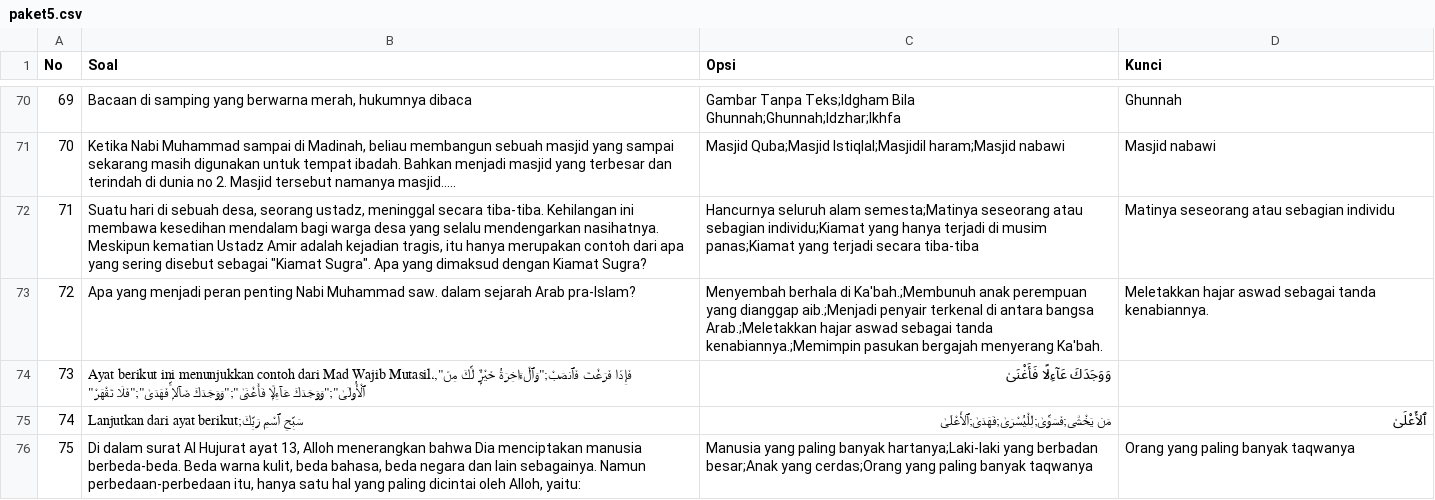
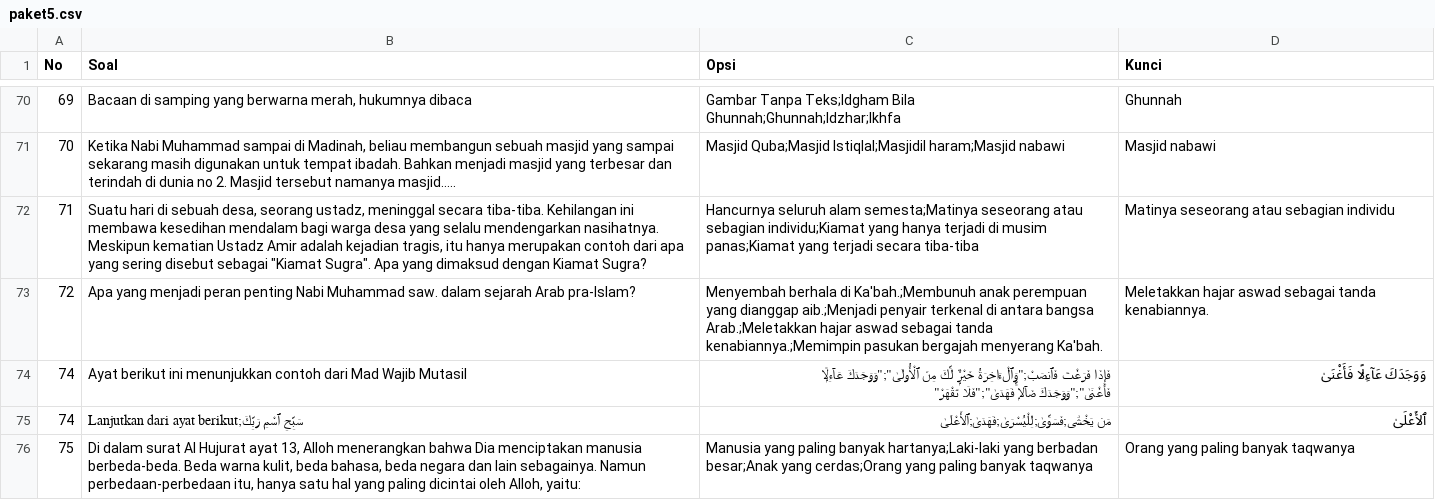
Before and after one commit to forumu/forumu.github.io, a CSV file: soal/paket5.csv, drawn as a sheet; only a part is shown, gaps mark what is left out.

Commit message:
Update paket5.csv

```diff
--- a/soal/paket5.csv
+++ b/soal/paket5.csv
@@ -73,3 +73,3 @@ No,Soal,Opsi,Kunci
 72,"Apa yang menjadi peran penting Nabi Muhammad saw. dalam sejarah Arab pra-Islam?","Menyembah berhala di Ka'bah.;Membunuh anak perempuan yang dianggap aib.;Menjadi penyair terkenal di antara bangsa Arab.;Meletakkan hajar aswad sebagai tanda kenabiannya.;Memimpin pasukan bergajah menyerang Ka'bah.","Meletakkan hajar aswad sebagai tanda kenabiannya."
-73,"Ayat berikut ini menunjukkan contoh dari Mad Wajib Mutasil،,""فَإِذَا فَرَغْتَ فَٱنصَبْ";"وَٱلْءَاخِرَةُ خَيْرٌۭ لَّكَ مِنَ ٱلْأُولَىٰ";"وَوَجَدَكَ عَآءِلًۭا فَأَغْنَىٰ";"وَوَجَدَكَ ضَآلاًّۭ فَهَدَىٰ";"فَلَا تَقْهَرْ","وَوَجَدَكَ عَآءِلًۭا فَأَغْنَىٰ"
+74,"Ayat berikut ini menunjukkan contoh dari Mad Wajib Mutasil","فَإِذَا فَرَغْتَ فَٱنصَبْ";"وَٱلْءَاخِرَةُ خَيْرٌۭ لَّكَ مِنَ ٱلْأُولَىٰ";"وَوَجَدَكَ عَآءِلًۭا فَأَغْنَىٰ";"وَوَجَدَكَ ضَآلاًّۭ فَهَدَىٰ";"فَلَا تَقْهَرْ","وَوَجَدَكَ عَآءِلًۭا فَأَغْنَىٰ"
 74,"Lanjutkan dari ayat berikut;سَبِّحِ ٱسْمِ رَبِّكَ","مَن يَخْشَىٰ;فَسَوَّىٰ;لِلْيُسْرَىٰ;فَهَدَىٰ;ٱلأَعْلَىٰ","ٱلأَعْلَىٰ"
```
